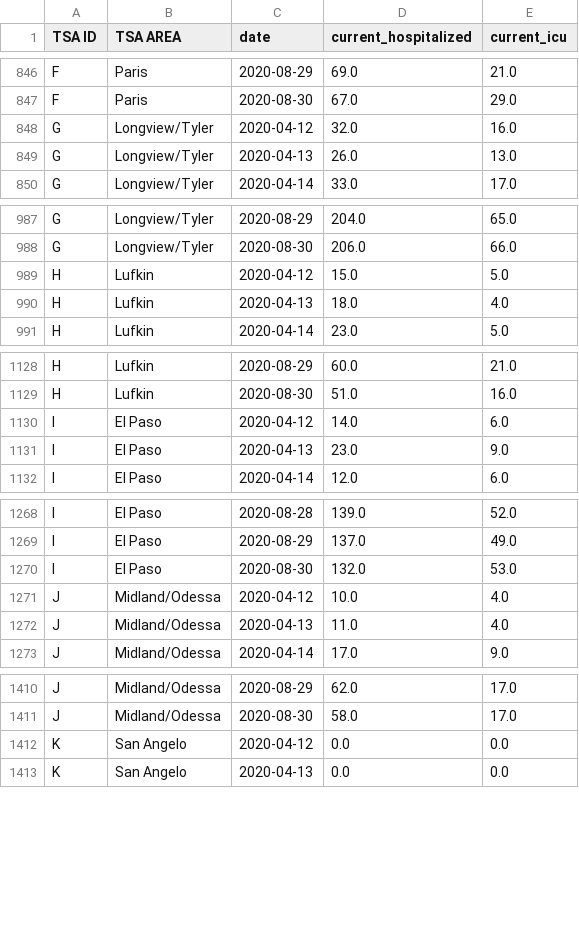
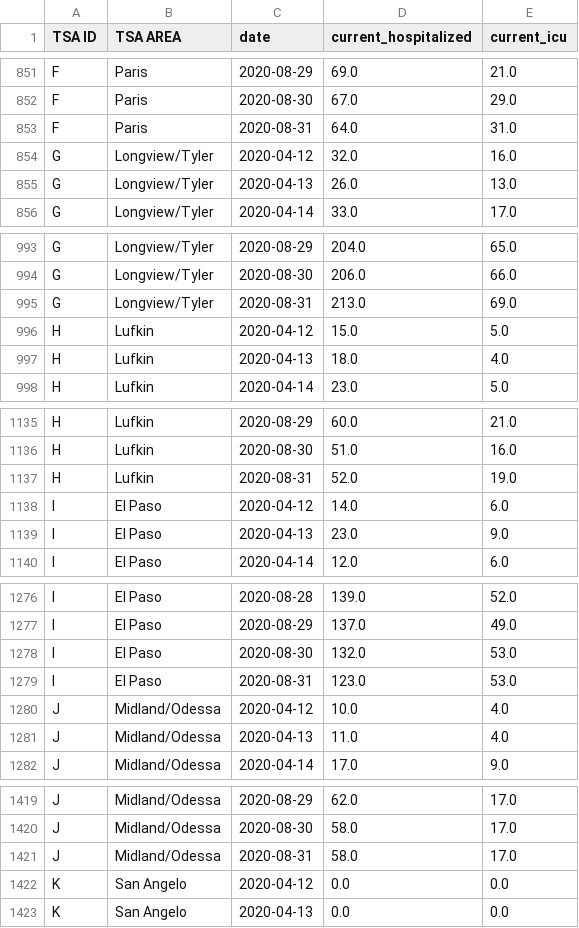
Before and after one commit to bschram/covid-data-public, a CSV file: data/states/tx/tx_tsa_hospitalizations.csv, drawn as a sheet; only a part is shown, gaps mark what is left out; the diff covers the shown part only.

```diff
--- a/data/states/tx/tx_tsa_hospitalizations.csv
+++ b/data/states/tx/tx_tsa_hospitalizations.csv
@@ -847,2 +852,3 @@ F,Paris,2020-08-29,69.0,21.0
 F,Paris,2020-08-30,67.0,29.0
+F,Paris,2020-08-31,64.0,31.0
 G,Longview/Tyler,2020-04-12,32.0,16.0
@@ -988,2 +994,3 @@ G,Longview/Tyler,2020-08-29,204.0,65.0
 G,Longview/Tyler,2020-08-30,206.0,66.0
+G,Longview/Tyler,2020-08-31,213.0,69.0
 H,Lufkin,2020-04-12,15.0,5.0
@@ -1129,2 +1136,3 @@ H,Lufkin,2020-08-29,60.0,21.0
 H,Lufkin,2020-08-30,51.0,16.0
+H,Lufkin,2020-08-31,52.0,19.0
 I,El Paso,2020-04-12,14.0,6.0
@@ -1270,2 +1278,3 @@ I,El Paso,2020-08-29,137.0,49.0
 I,El Paso,2020-08-30,132.0,53.0
+I,El Paso,2020-08-31,123.0,53.0
 J,Midland/Odessa,2020-04-12,10.0,4.0
@@ -1411,2 +1420,3 @@ J,Midland/Odessa,2020-08-29,62.0,17.0
 J,Midland/Odessa,2020-08-30,58.0,17.0
+J,Midland/Odessa,2020-08-31,58.0,17.0
 K,San Angelo,2020-04-12,0.0,0.0
```
Also changed, not shown: 18 added rows elsewhere in this file, data/test-and-trace/state_data.csv, 9 other files.
